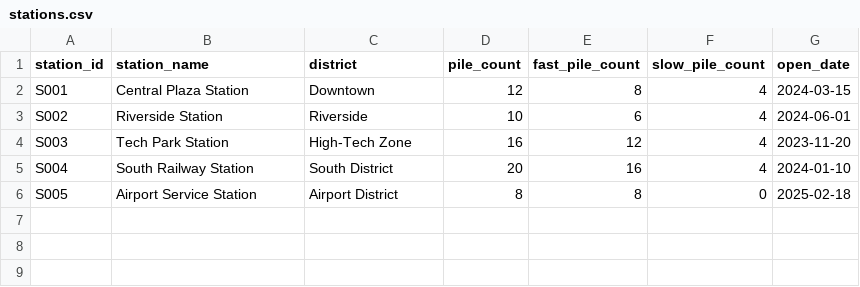
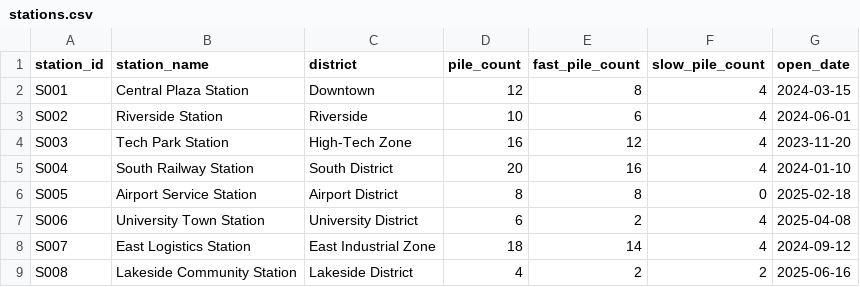
Before and after one commit to songjialei-s/ev-data-analysis, a CSV file: data/stations.csv, drawn as a sheet.

```diff
--- a/data/stations.csv
+++ b/data/stations.csv
@@ -6 +6,4 @@ S004,South Railway Station,South District,20,16,4,2024-01-10
 S005,Airport Service Station,Airport District,8,8,0,2025-02-18
+S006,University Town Station,University District,6,2,4,2025-04-08
+S007,East Logistics Station,East Industrial Zone,18,14,4,2024-09-12
+S008,Lakeside Community Station,Lakeside District,4,2,2,2025-06-16
```
Also changed, not shown: data/users.csv, outputs/data_quality_report.csv, 22 other files.
